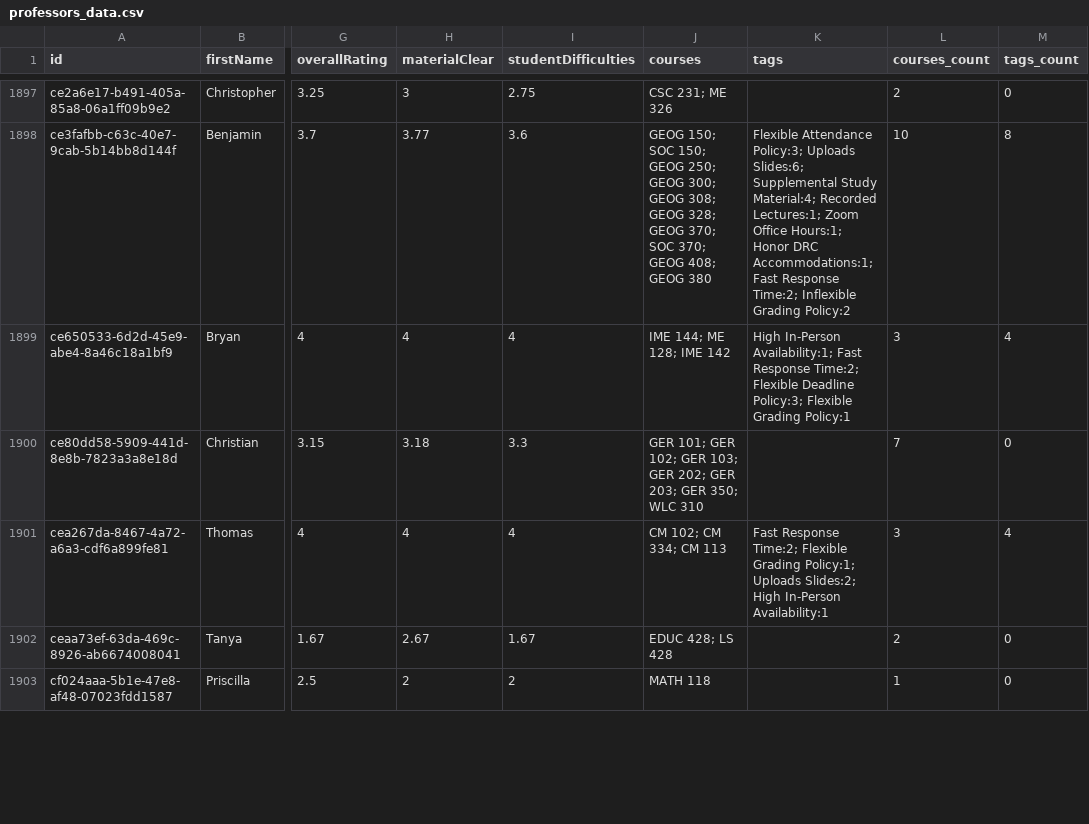
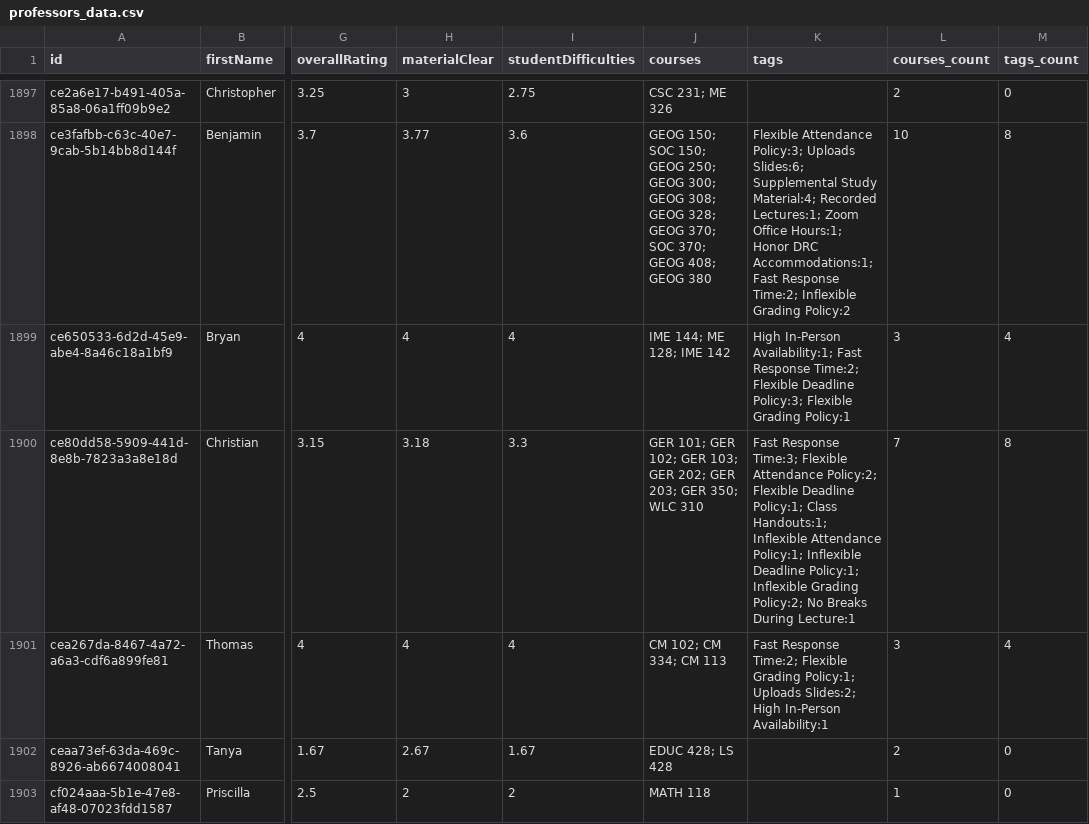
Before and after one commit to sreshtalluri/polyratings-data-collection, a CSV file: data/main/professors_data.csv, drawn as a sheet; only a part is shown, gaps mark what is left out; the diff covers the shown part only; the diff names each change by its address in the sheet, - before the commit and + after, or states it on an @@ line.

```diff
--- a/data/main/professors_data.csv
+++ b/data/main/professors_data.csv
-K1900 (tags): (empty)
+K1900 (tags): Fast Response Time:3; Flexible Attendance Policy:2; Flexible Deadline Policy:1; Class Handouts:1; Inflexible Attendance Policy:1; Inflexible Deadline Policy:1; Inflexible Grading Policy:2; No Breaks During Lecture:1
-M1900 (tags_count): 0
+M1900 (tags_count): 8
```
Also changed, not shown: 148 edited cells elsewhere in this file, data/main/department_summary.csv, data/main/professor_name_to_id.csv.
